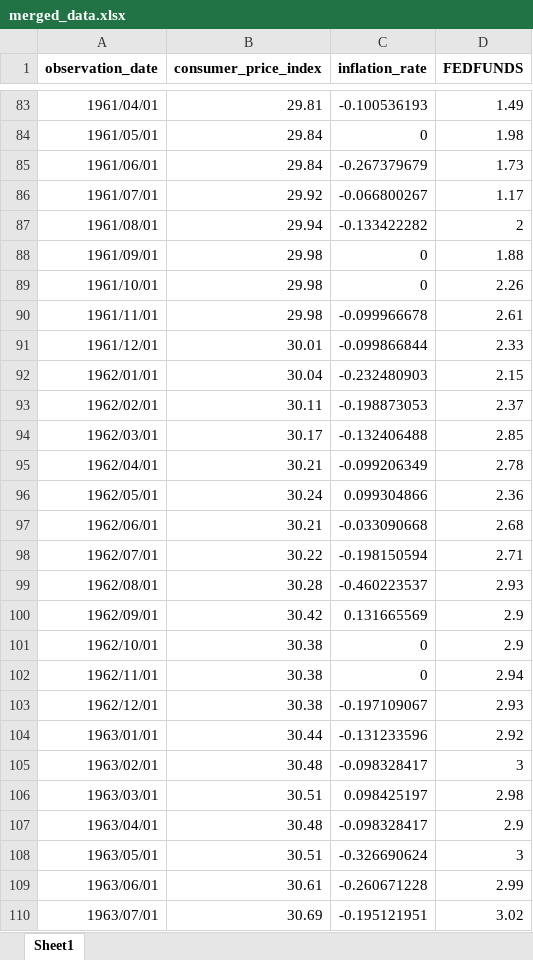
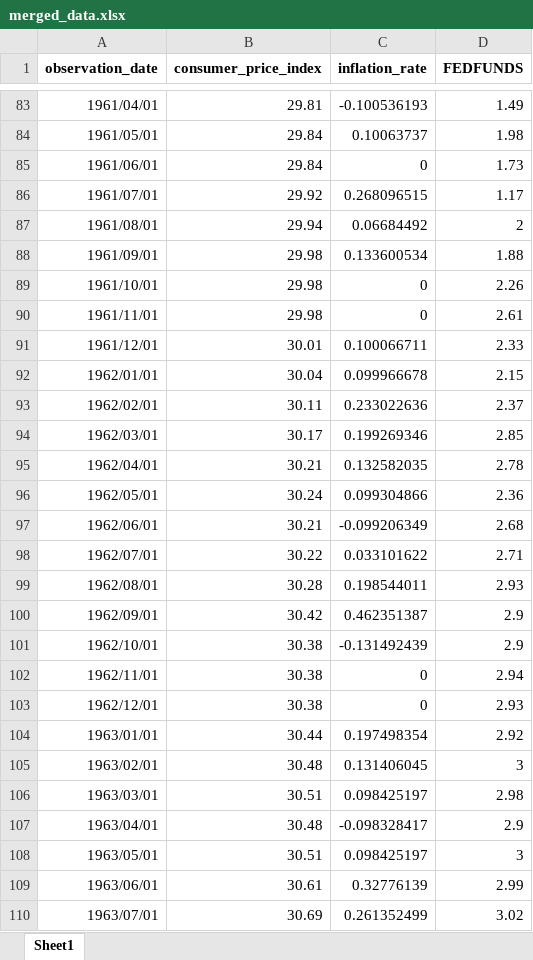
Before and after one commit to Gabrielmastrangelo/STAT-205, an Excel workbook: merged_data.xlsx, sheet Sheet1, drawn as a sheet; only a part is shown, gaps mark what is left out; values as stored, in another font and other column widths than the file's, no borders; the diff covers the shown part only; the diff names each change by its address in the sheet, - before the commit and + after, or states it on an @@ line.

```diff
--- a/merged_data.xlsx (sheet Sheet1)
+++ b/merged_data.xlsx (sheet Sheet1)
-C84 (inflation_rate): 0
+C84 (inflation_rate): 0.10063737
-C85 (inflation_rate): -0.267379679
+C85 (inflation_rate): 0
-C86 (inflation_rate): -0.066800267
+C86 (inflation_rate): 0.268096515
-C87 (inflation_rate): -0.133422282
+C87 (inflation_rate): 0.06684492
-C88 (inflation_rate): 0
+C88 (inflation_rate): 0.133600534
-C90 (inflation_rate): -0.099966678
+C90 (inflation_rate): 0
-C91 (inflation_rate): -0.099866844
+C91 (inflation_rate): 0.100066711
-C92 (inflation_rate): -0.232480903
+C92 (inflation_rate): 0.099966678
-C93 (inflation_rate): -0.198873053
+C93 (inflation_rate): 0.233022636
-C94 (inflation_rate): -0.132406488
+C94 (inflation_rate): 0.199269346
-C95 (inflation_rate): -0.099206349
+C95 (inflation_rate): 0.132582035
-C97 (inflation_rate): -0.033090668
+C97 (inflation_rate): -0.099206349
-C98 (inflation_rate): -0.198150594
+C98 (inflation_rate): 0.033101622
-C99 (inflation_rate): -0.460223537
+C99 (inflation_rate): 0.198544011
-C100 (inflation_rate): 0.131665569
+C100 (inflation_rate): 0.462351387
-C101 (inflation_rate): 0
+C101 (inflation_rate): -0.131492439
-C103 (inflation_rate): -0.197109067
+C103 (inflation_rate): 0
-C104 (inflation_rate): -0.131233596
+C104 (inflation_rate): 0.197498354
-C105 (inflation_rate): -0.098328417
+C105 (inflation_rate): 0.131406045
-C108 (inflation_rate): -0.326690624
+C108 (inflation_rate): 0.098425197
-C109 (inflation_rate): -0.260671228
+C109 (inflation_rate): 0.32776139
-C110 (inflation_rate): -0.195121951
+C110 (inflation_rate): 0.261352499
```
Also changed, not shown: 23 added rows and 787 edited cells elsewhere in this sheet, formulas that keep their value, 1 other file.
